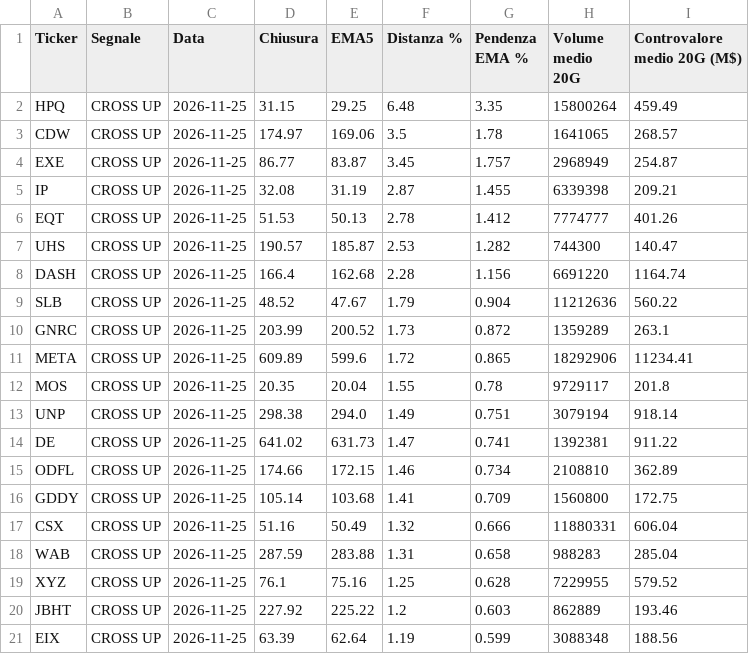
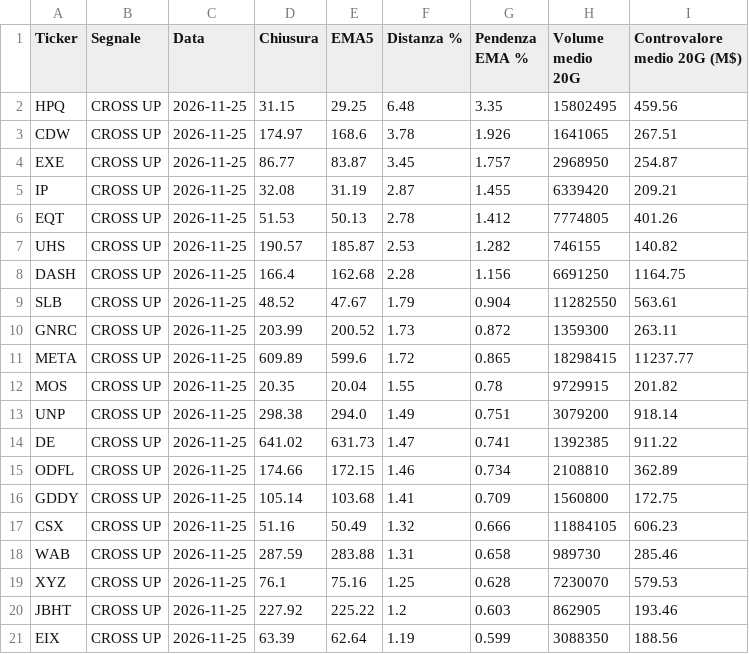
Before and after one commit to spinamassimo-star/ema5-stock-scanner, a CSV file: signals.csv, drawn as a sheet; only a part is shown; the diff covers the shown part only.

```diff
--- a/signals.csv
+++ b/signals.csv
@@ -1,21 +1,21 @@
 Ticker,Segnale,Data,Chiusura,EMA5,Distanza %,Pendenza EMA %,Volume medio 20G,Controvalore medio 20G (M$)
-HPQ,CROSS UP,2026-11-25,31.15,29.25,6.48,3.35,15800264,459.49
-CDW,CROSS UP,2026-11-25,174.97,169.06,3.5,1.78,1641065,268.57
-EXE,CROSS UP,2026-11-25,86.77,83.87,3.45,1.757,2968949,254.87
-IP,CROSS UP,2026-11-25,32.08,31.19,2.87,1.455,6339398,209.21
-EQT,CROSS UP,2026-11-25,51.53,50.13,2.78,1.412,7774777,401.26
-UHS,CROSS UP,2026-11-25,190.57,185.87,2.53,1.282,744300,140.47
-DASH,CROSS UP,2026-11-25,166.4,162.68,2.28,1.156,6691220,1164.74
-SLB,CROSS UP,2026-11-25,48.52,47.67,1.79,0.904,11212636,560.22
-GNRC,CROSS UP,2026-11-25,203.99,200.52,1.73,0.872,1359289,263.1
-META,CROSS UP,2026-11-25,609.89,599.6,1.72,0.865,18292906,11234.41
-MOS,CROSS UP,2026-11-25,20.35,20.04,1.55,0.78,9729117,201.8
-UNP,CROSS UP,2026-11-25,298.38,294.0,1.49,0.751,3079194,918.14
-DE,CROSS UP,2026-11-25,641.02,631.73,1.47,0.741,1392381,911.22
+HPQ,CROSS UP,2026-11-25,31.15,29.25,6.48,3.35,15802495,459.56
+CDW,CROSS UP,2026-11-25,174.97,168.6,3.78,1.926,1641065,267.51
+EXE,CROSS UP,2026-11-25,86.77,83.87,3.45,1.757,2968950,254.87
+IP,CROSS UP,2026-11-25,32.08,31.19,2.87,1.455,6339420,209.21
+EQT,CROSS UP,2026-11-25,51.53,50.13,2.78,1.412,7774805,401.26
+UHS,CROSS UP,2026-11-25,190.57,185.87,2.53,1.282,746155,140.82
+DASH,CROSS UP,2026-11-25,166.4,162.68,2.28,1.156,6691250,1164.75
+SLB,CROSS UP,2026-11-25,48.52,47.67,1.79,0.904,11282550,563.61
+GNRC,CROSS UP,2026-11-25,203.99,200.52,1.73,0.872,1359300,263.11
+META,CROSS UP,2026-11-25,609.89,599.6,1.72,0.865,18298415,11237.77
+MOS,CROSS UP,2026-11-25,20.35,20.04,1.55,0.78,9729915,201.82
+UNP,CROSS UP,2026-11-25,298.38,294.0,1.49,0.751,3079200,918.14
+DE,CROSS UP,2026-11-25,641.02,631.73,1.47,0.741,1392385,911.22
 ODFL,CROSS UP,2026-11-25,174.66,172.15,1.46,0.734,2108810,362.89
 GDDY,CROSS UP,2026-11-25,105.14,103.68,1.41,0.709,1560800,172.75
-CSX,CROSS UP,2026-11-25,51.16,50.49,1.32,0.666,11880331,606.04
-WAB,CROSS UP,2026-11-25,287.59,283.88,1.31,0.658,988283,285.04
-XYZ,CROSS UP,2026-11-25,76.1,75.16,1.25,0.628,7229955,579.52
-JBHT,CROSS UP,2026-11-25,227.92,225.22,1.2,0.603,862889,193.46
-EIX,CROSS UP,2026-11-25,63.39,62.64,1.19,0.599,3088348,188.56
+CSX,CROSS UP,2026-11-25,51.16,50.49,1.32,0.666,11884105,606.23
+WAB,CROSS UP,2026-11-25,287.59,283.88,1.31,0.658,989730,285.46
+XYZ,CROSS UP,2026-11-25,76.1,75.16,1.25,0.628,7230070,579.53
+JBHT,CROSS UP,2026-11-25,227.92,225.22,1.2,0.603,862905,193.46
+EIX,CROSS UP,2026-11-25,63.39,62.64,1.19,0.599,3088350,188.56
```
Also changed, not shown: 4 added rows, 3 removed rows and 65 edited cells elsewhere in this file, signals_history.csv, 2 other files.
